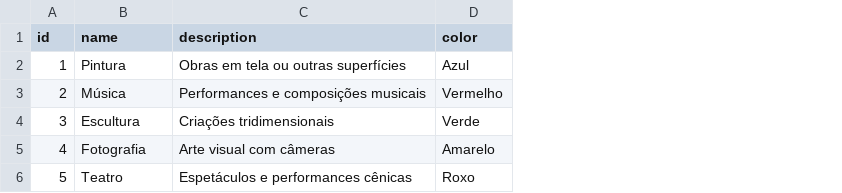
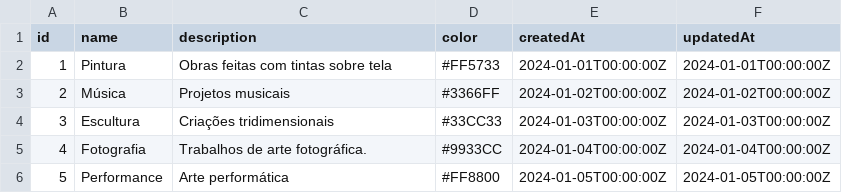
Before and after one commit to BugRed/editaliza_web_app, a CSV file: mock/tags_data.csv, drawn as a sheet; the diff names each change by its address in the sheet, - before the commit and + after, or states it on an @@ line.

```diff
--- a/mock/tags_data.csv
+++ b/mock/tags_data.csv
+column E (createdAt), rows 2-6: 2024-01-01T00:00:00Z | 2024-01-02T00:00:00Z | 2024-01-03T00:00:00Z | 2024-01-04T00:00:00Z | 2024-01-05T00:00:00Z
+column F (updatedAt), rows 2-6: 2024-01-01T00:00:00Z | 2024-01-02T00:00:00Z | 2024-01-03T00:00:00Z | 2024-01-04T00:00:00Z | 2024-01-05T00:00:00Z
-C2 (description): Obras em tela ou outras superfícies
+C2 (description): Obras feitas com tintas sobre tela
-D2 (color): Azul
+D2 (color): #FF5733
-C3 (description): Performances e composições musicais
+C3 (description): Projetos musicais
-D3 (color): Vermelho
+D3 (color): #3366FF
-D4 (color): Verde
+D4 (color): #33CC33
-C5 (description): Arte visual com câmeras
+C5 (description): Trabalhos de arte fotográfica.
-D5 (color): Amarelo
+D5 (color): #9933CC
-B6 (name): Teatro
+B6 (name): Performance
-C6 (description): Espetáculos e performances cênicas
+C6 (description): Arte performática
-D6 (color): Roxo
+D6 (color): #FF8800
```
Also changed, not shown: mock/comments.csv, mock/editals.csv, 15 other files.
